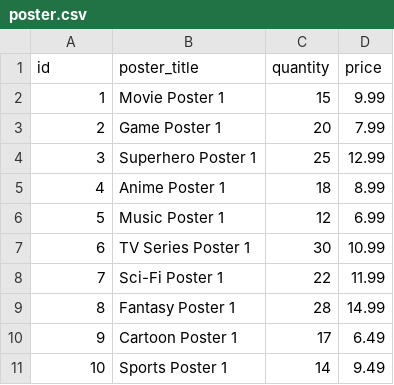
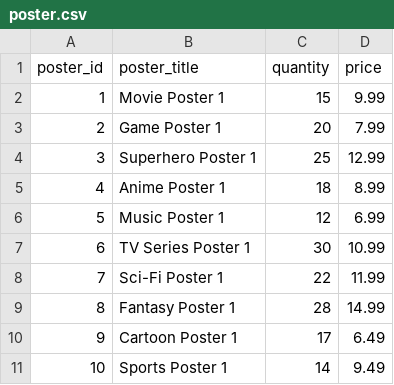
Before and after one commit to DeeJaeMann/w_plt_assign, a CSV file: sql/game-store-II/store/data/poster.csv, drawn as a sheet.

```diff
--- a/sql/game-store-II/store/data/poster.csv
+++ b/sql/game-store-II/store/data/poster.csv
@@ -1,2 +1,2 @@
-id,poster_title,quantity,price
+poster_id,poster_title,quantity,price
 1,Movie Poster 1,15,9.99
```
Also changed, not shown: sql/game-store-II/store/data/action_figure.csv, sql/game-store-II/store/data/employee.csv, 2 other files.
